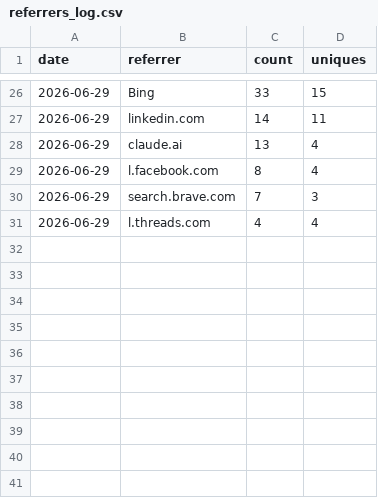
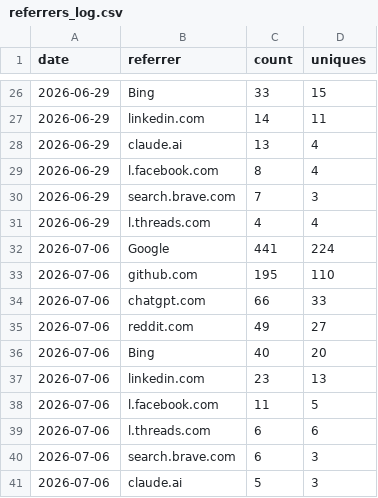
Before and after one commit to Aperivue/medsci-skills, a CSV file: metrics/referrers_log.csv, drawn as a sheet; only a part is shown, gaps mark what is left out; the diff names each change by its address in the sheet, - before the commit and + after, or states it on an @@ line.

```diff
--- a/metrics/referrers_log.csv
+++ b/metrics/referrers_log.csv
+row 32: 2026-07-06 | Google | 441 | 224
+row 33: 2026-07-06 | github.com | 195 | 110
+row 34: 2026-07-06 | chatgpt.com | 66 | 33
+row 35: 2026-07-06 | reddit.com | 49 | 27
+row 36: 2026-07-06 | Bing | 40 | 20
+row 37: 2026-07-06 | linkedin.com | 23 | 13
+row 38: 2026-07-06 | l.facebook.com | 11 | 5
+row 39: 2026-07-06 | l.threads.com | 6 | 6
+row 40: 2026-07-06 | search.brave.com | 6 | 3
+row 41: 2026-07-06 | claude.ai | 5 | 3
```
Also changed, not shown: metrics/paths_log.csv, metrics/traffic_log.csv.
